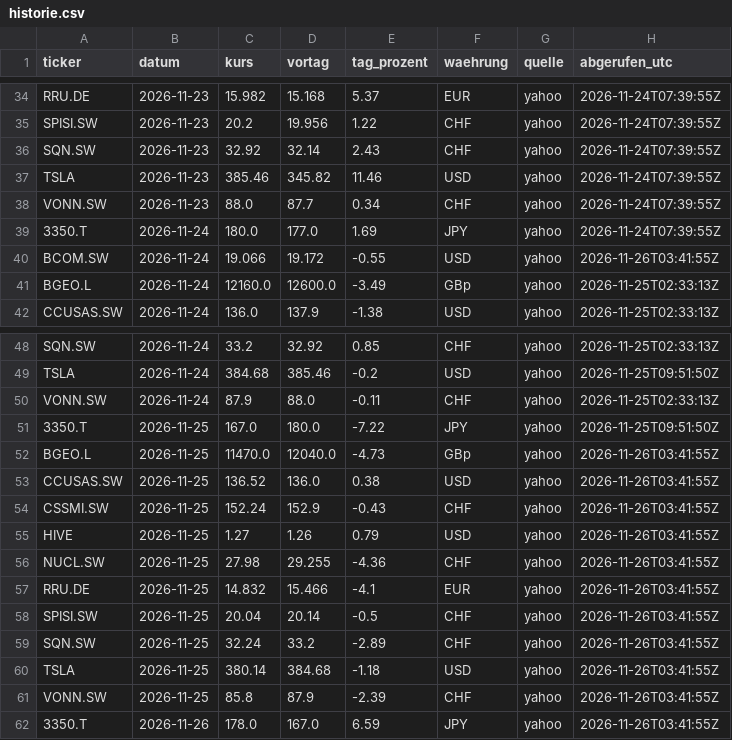
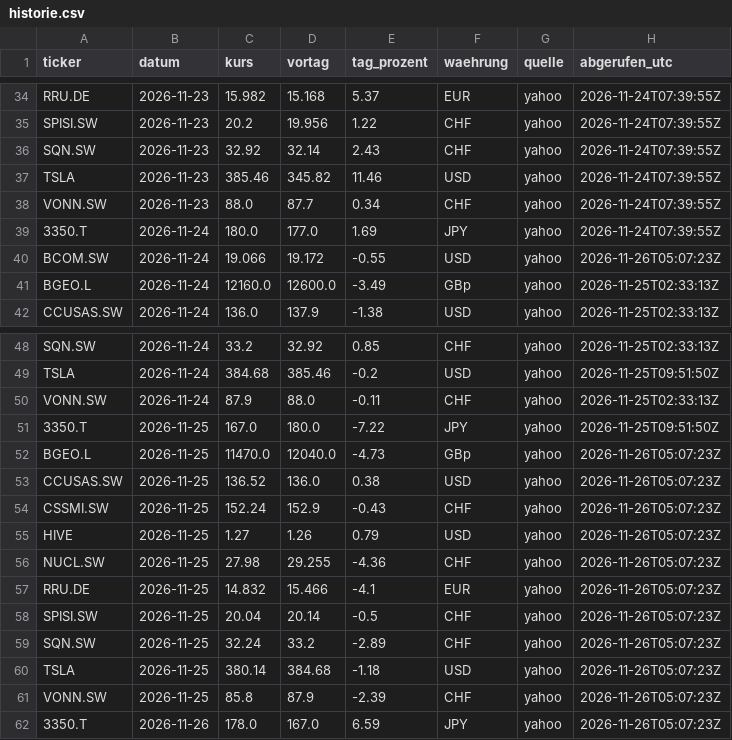
Before and after one commit to kieselstark/briefing-kurse, a CSV file: historie.csv, drawn as a sheet; only a part is shown, gaps mark what is left out.

```diff
--- a/historie.csv
+++ b/historie.csv
@@ -39,3 +39,3 @@ VONN.SW,2026-11-23,88.0,87.7,0.34,CHF,yahoo,2026-11-24T07:39:55Z
 3350.T,2026-11-24,180.0,177.0,1.69,JPY,yahoo,2026-11-24T07:39:55Z
-BCOM.SW,2026-11-24,19.066,19.172,-0.55,USD,yahoo,2026-11-26T03:41:55Z
+BCOM.SW,2026-11-24,19.066,19.172,-0.55,USD,yahoo,2026-11-26T05:07:23Z
 BGEO.L,2026-11-24,12160.0,12600.0,-3.49,GBp,yahoo,2026-11-25T02:33:13Z
@@ -51,12 +51,12 @@ VONN.SW,2026-11-24,87.9,88.0,-0.11,CHF,yahoo,2026-11-25T02:33:13Z
 3350.T,2026-11-25,167.0,180.0,-7.22,JPY,yahoo,2026-11-25T09:51:50Z
-BGEO.L,2026-11-25,11470.0,12040.0,-4.73,GBp,yahoo,2026-11-26T03:41:55Z
-CCUSAS.SW,2026-11-25,136.52,136.0,0.38,USD,yahoo,2026-11-26T03:41:55Z
-CSSMI.SW,2026-11-25,152.24,152.9,-0.43,CHF,yahoo,2026-11-26T03:41:55Z
-HIVE,2026-11-25,1.27,1.26,0.79,USD,yahoo,2026-11-26T03:41:55Z
-NUCL.SW,2026-11-25,27.98,29.255,-4.36,CHF,yahoo,2026-11-26T03:41:55Z
-RRU.DE,2026-11-25,14.832,15.466,-4.1,EUR,yahoo,2026-11-26T03:41:55Z
-SPISI.SW,2026-11-25,20.04,20.14,-0.5,CHF,yahoo,2026-11-26T03:41:55Z
-SQN.SW,2026-11-25,32.24,33.2,-2.89,CHF,yahoo,2026-11-26T03:41:55Z
-TSLA,2026-11-25,380.14,384.68,-1.18,USD,yahoo,2026-11-26T03:41:55Z
-VONN.SW,2026-11-25,85.8,87.9,-2.39,CHF,yahoo,2026-11-26T03:41:55Z
-3350.T,2026-11-26,178.0,167.0,6.59,JPY,yahoo,2026-11-26T03:41:55Z
+BGEO.L,2026-11-25,11470.0,12040.0,-4.73,GBp,yahoo,2026-11-26T05:07:23Z
+CCUSAS.SW,2026-11-25,136.52,136.0,0.38,USD,yahoo,2026-11-26T05:07:23Z
+CSSMI.SW,2026-11-25,152.24,152.9,-0.43,CHF,yahoo,2026-11-26T05:07:23Z
+HIVE,2026-11-25,1.27,1.26,0.79,USD,yahoo,2026-11-26T05:07:23Z
+NUCL.SW,2026-11-25,27.98,29.255,-4.36,CHF,yahoo,2026-11-26T05:07:23Z
+RRU.DE,2026-11-25,14.832,15.466,-4.1,EUR,yahoo,2026-11-26T05:07:23Z
+SPISI.SW,2026-11-25,20.04,20.14,-0.5,CHF,yahoo,2026-11-26T05:07:23Z
+SQN.SW,2026-11-25,32.24,33.2,-2.89,CHF,yahoo,2026-11-26T05:07:23Z
+TSLA,2026-11-25,380.14,384.68,-1.18,USD,yahoo,2026-11-26T05:07:23Z
+VONN.SW,2026-11-25,85.8,87.9,-2.39,CHF,yahoo,2026-11-26T05:07:23Z
+3350.T,2026-11-26,178.0,167.0,6.59,JPY,yahoo,2026-11-26T05:07:23Z
```
Also changed, not shown: kurse.csv.
